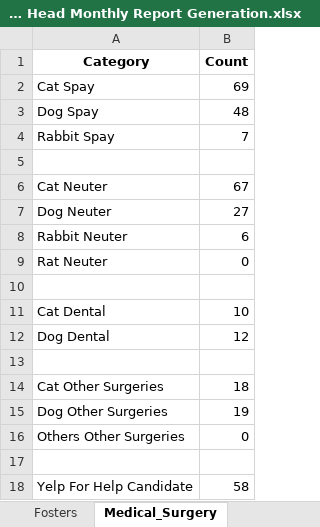
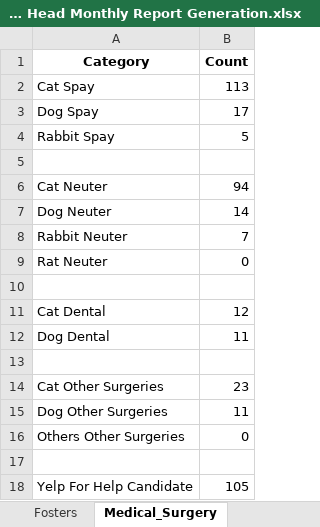
Before and after one commit to zsprowls/SPCAAutomation, an Excel workbook: Monthly Dept Head Tracking Tool/Department Head Monthly Report Generation.xlsx, sheet Medical_Surgery, drawn as a sheet; values as stored, in another font and other column widths than the file's, no borders; the diff names each change by its address in the sheet, - before the commit and + after, or states it on an @@ line.

```diff
--- a/Monthly Dept Head Tracking Tool/Department Head Monthly Report Generation.xlsx (sheet Medical_Surgery)
+++ b/Monthly Dept Head Tracking Tool/Department Head Monthly Report Generation.xlsx (sheet Medical_Surgery)
-B2 (Count): 69
+B2 (Count): 113
-B3 (Count): 48
+B3 (Count): 17
-B4 (Count): 7
+B4 (Count): 5
-B6 (Count): 67
+B6 (Count): 94
-B7 (Count): 27
+B7 (Count): 14
-B8 (Count): 6
+B8 (Count): 7
-B11 (Count): 10
+B11 (Count): 12
-B12 (Count): 12
+B12 (Count): 11
-B14 (Count): 18
+B14 (Count): 23
-B15 (Count): 19
+B15 (Count): 11
-B18 (Count): 58
+B18 (Count): 105
```
Also changed, not shown: sheet Uncounted Outcomes, sheet Uncounted_Medical_Surgery, sheet Uncounted Fosters, sheet Fosters, sheet Outcomes, Monthly Dept Head Tracking Tool/MedicalExamSurgeryExtended.xlsx, 4 other files.
